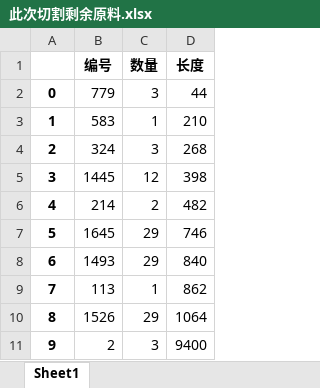
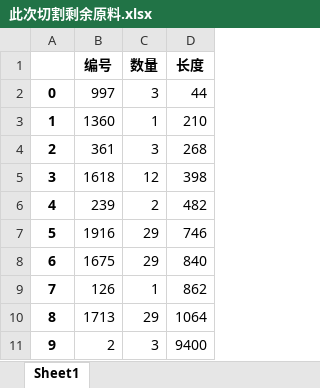
Before and after one commit to jmx01/initial, an Excel workbook: 此次切割剩余原料.xlsx, sheet Sheet1, drawn as a sheet; values as stored, in another font and other column widths than the file's, no borders; the diff names each change by its address in the sheet, - before the commit and + after, or states it on an @@ line.

```diff
--- a/此次切割剩余原料.xlsx (sheet Sheet1)
+++ b/此次切割剩余原料.xlsx (sheet Sheet1)
-B2 (编号): 779
+B2 (编号): 997
-B3 (编号): 583
+B3 (编号): 1360
-B4 (编号): 324
+B4 (编号): 361
-B5 (编号): 1445
+B5 (编号): 1618
-B6 (编号): 214
+B6 (编号): 239
-B7 (编号): 1645
+B7 (编号): 1916
-B8 (编号): 1493
+B8 (编号): 1675
-B9 (编号): 113
+B9 (编号): 126
-B10 (编号): 1526
+B10 (编号): 1713
```
Also changed, not shown: 某一次的原料切割方式.xlsx, 某一次的原料切割方式——new.xlsx, 1 other file.
